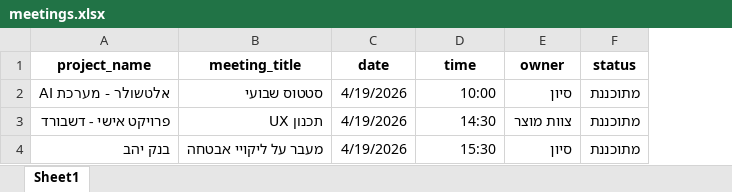
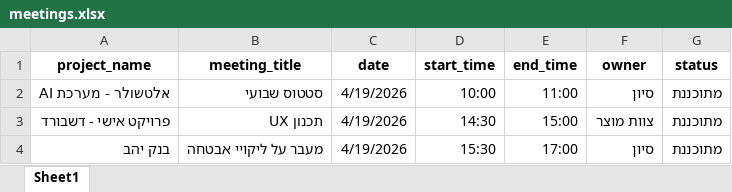
Before and after one commit to Sivan-Fried/ai-dashboard, an Excel workbook: meetings.xlsx, sheet Sheet1, drawn as a sheet; values as stored, in another font and other column widths than the file's, no borders; the diff names each change by its address in the sheet, - before the commit and + after, or states it on an @@ line.

Commit message:
updated meetings.xlsx with start_time and End_time columns

```diff
--- a/meetings.xlsx (sheet Sheet1)
+++ b/meetings.xlsx (sheet Sheet1)
+column E (end_time), rows 2-4: 11:00 | 15:00 | 17:00
-D1: time
+D1: start_time
```
